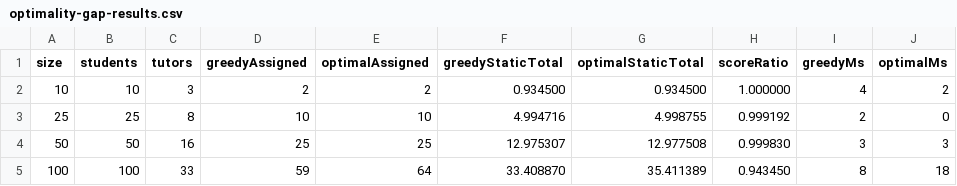
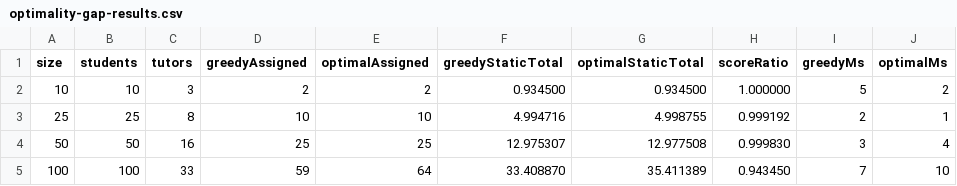
Before and after one commit to sammythadev/student-tutor-platform, a CSV file: backend/docs/benchmarks/optimality-gap-results.csv, drawn as a sheet.

```diff
--- a/backend/docs/benchmarks/optimality-gap-results.csv
+++ b/backend/docs/benchmarks/optimality-gap-results.csv
@@ -1,5 +1,5 @@
 size,students,tutors,greedyAssigned,optimalAssigned,greedyStaticTotal,optimalStaticTotal,scoreRatio,greedyMs,optimalMs
-10,10,3,2,2,0.934500,0.934500,1.000000,4,2
-25,25,8,10,10,4.994716,4.998755,0.999192,2,0
-50,50,16,25,25,12.975307,12.977508,0.999830,3,3
-100,100,33,59,64,33.408870,35.411389,0.943450,8,18
+10,10,3,2,2,0.934500,0.934500,1.000000,5,2
+25,25,8,10,10,4.994716,4.998755,0.999192,2,1
+50,50,16,25,25,12.975307,12.977508,0.999830,3,4
+100,100,33,59,64,33.408870,35.411389,0.943450,7,10
```
Also changed, not shown: backend/docs/benchmarks/topk-sweep-results.csv, 47 other files.
